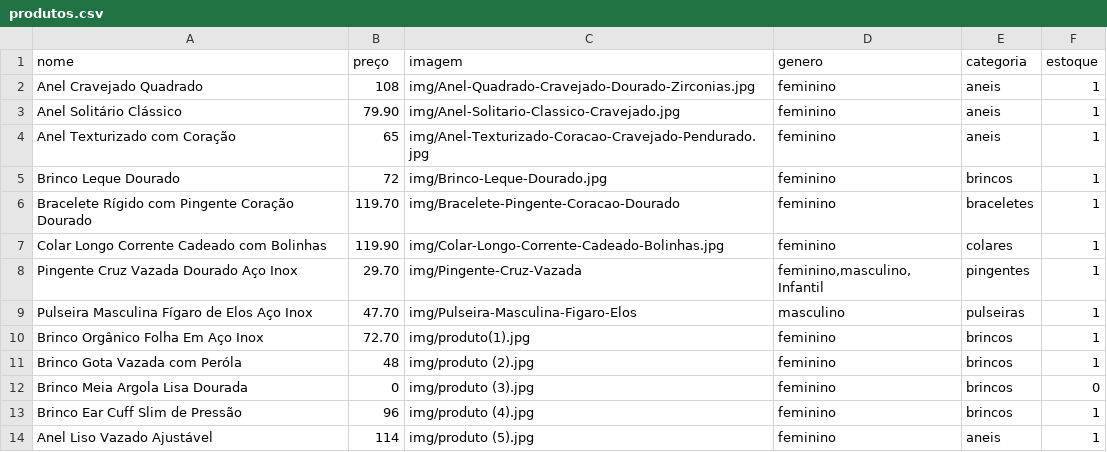
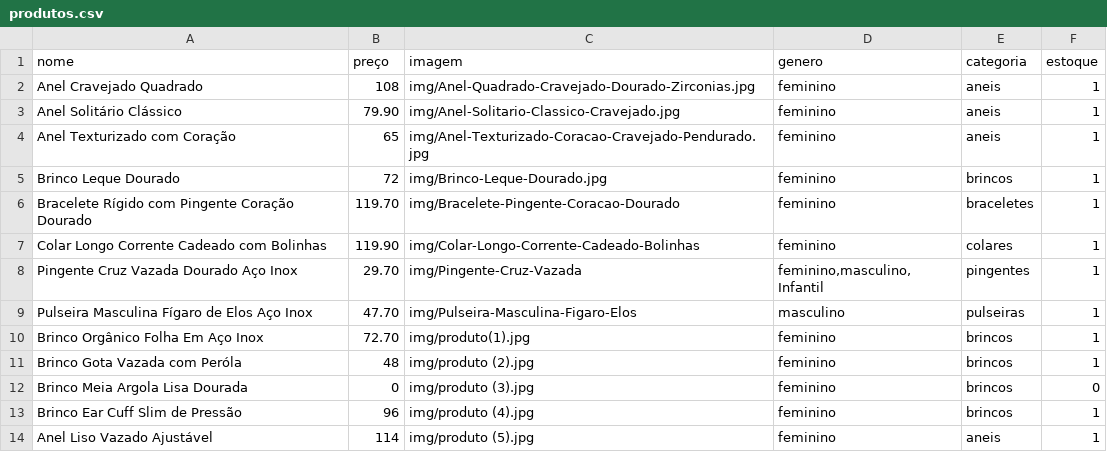
Before and after one commit to LunnaStore/LunnaStore, a CSV file: produtos.csv, drawn as a sheet; only a part is shown; the diff covers the shown part only.

```diff
--- a/produtos.csv
+++ b/produtos.csv
@@ -6,3 +6,3 @@ Brinco Leque Dourado;72;img/Brinco-Leque-Dourado.jpg;feminino;brincos;1
 Bracelete Rígido com Pingente Coração Dourado;119.70;img/Bracelete-Pingente-Coracao-Dourado;feminino;braceletes;1
-Colar Longo Corrente Cadeado com Bolinhas;119.90;img/Colar-Longo-Corrente-Cadeado-Bolinhas.jpg;feminino;colares;1
+Colar Longo Corrente Cadeado com Bolinhas;119.90;img/Colar-Longo-Corrente-Cadeado-Bolinhas;feminino;colares;1
 Pingente Cruz Vazada Dourado Aço Inox;29.70;img/Pingente-Cruz-Vazada;feminino,masculino,Infantil;pingentes;1
```
Also changed, not shown: 26 added rows and 1 edited cell elsewhere in this file.
